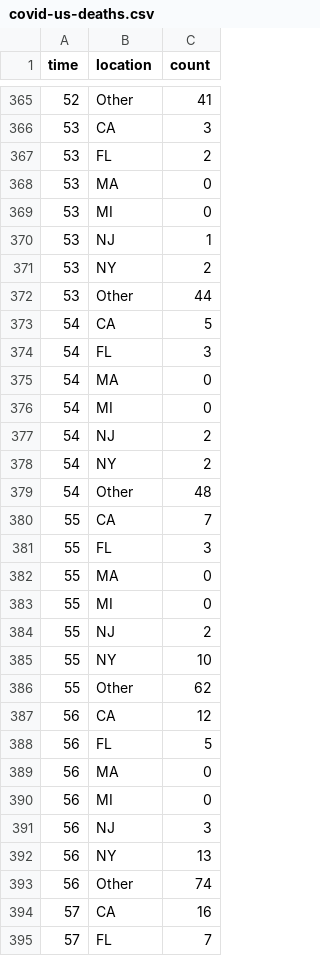
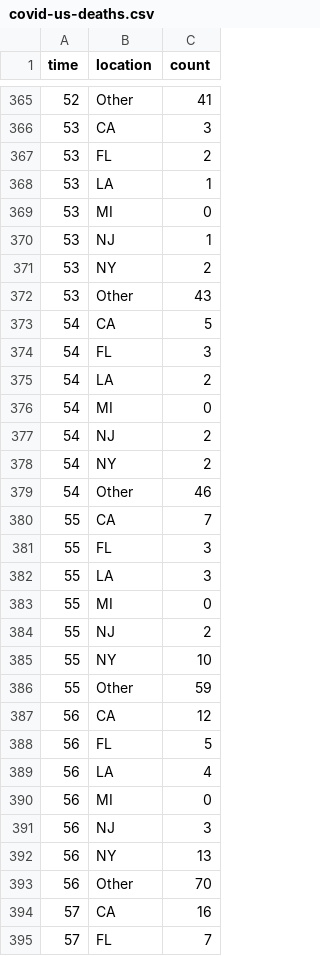
Before and after one commit to robhanssen/covid-19, a CSV file: data/covid-us-deaths.csv, drawn as a sheet; only a part is shown, gaps mark what is left out; the diff covers the shown part only.

Commit message:
changes in US states list

```diff
--- a/data/covid-us-deaths.csv
+++ b/data/covid-us-deaths.csv
@@ -367,3 +367,3 @@ time,location,count
 53,FL,2
-53,MA,0
+53,LA,1
 53,MI,0
@@ -371,6 +371,6 @@ time,location,count
 53,NY,2
-53,Other,44
+53,Other,43
 54,CA,5
 54,FL,3
-54,MA,0
+54,LA,2
 54,MI,0
@@ -378,6 +378,6 @@ time,location,count
 54,NY,2
-54,Other,48
+54,Other,46
 55,CA,7
 55,FL,3
-55,MA,0
+55,LA,3
 55,MI,0
@@ -385,6 +385,6 @@ time,location,count
 55,NY,10
-55,Other,62
+55,Other,59
 56,CA,12
 56,FL,5
-56,MA,0
+56,LA,4
 56,MI,0
@@ -392,3 +392,3 @@ time,location,count
 56,NY,13
-56,Other,74
+56,Other,70
 57,CA,16
```
Also changed, not shown: 127 edited cells elsewhere in this file, data/covid-us-spread.csv, 4 other files.
